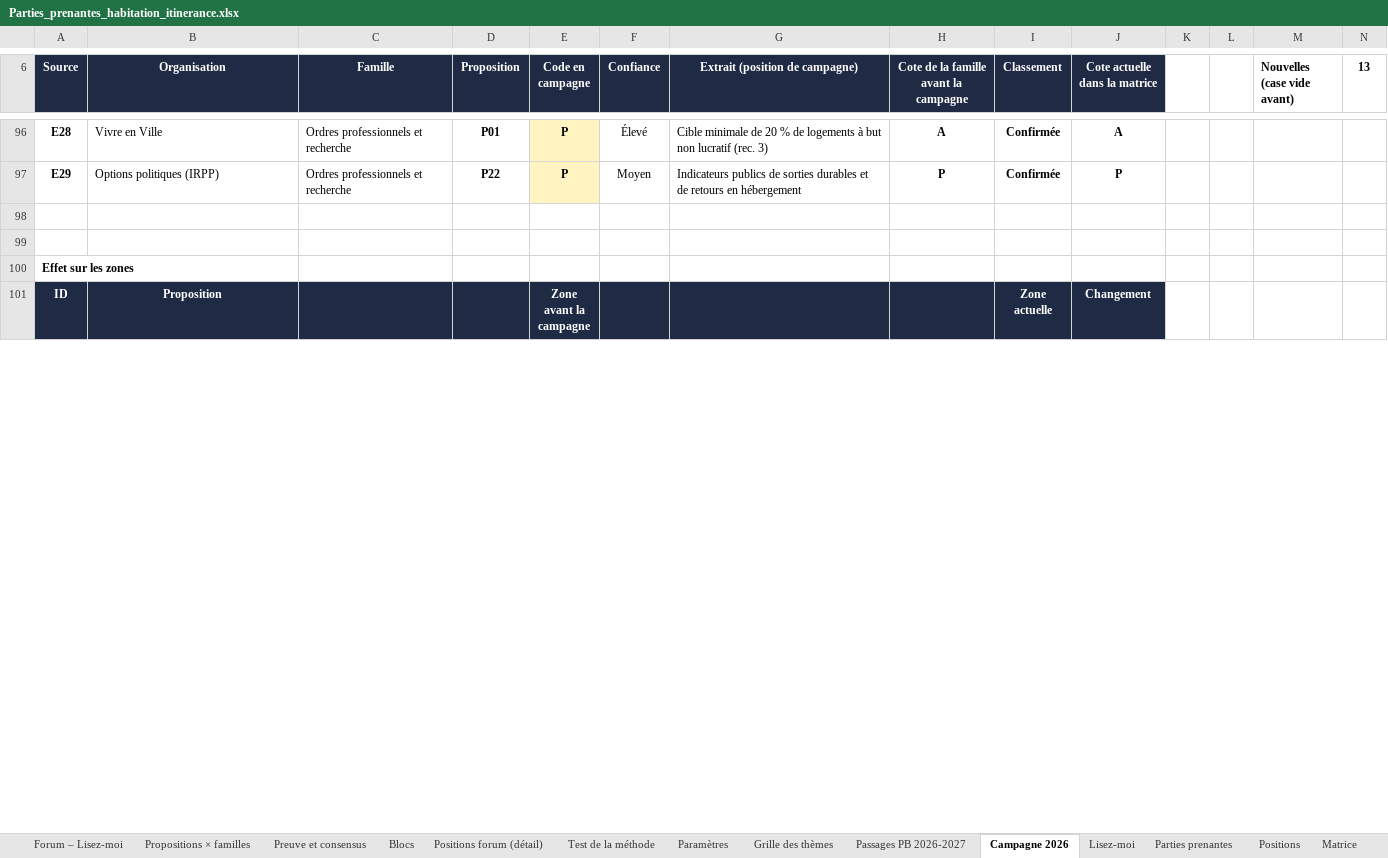
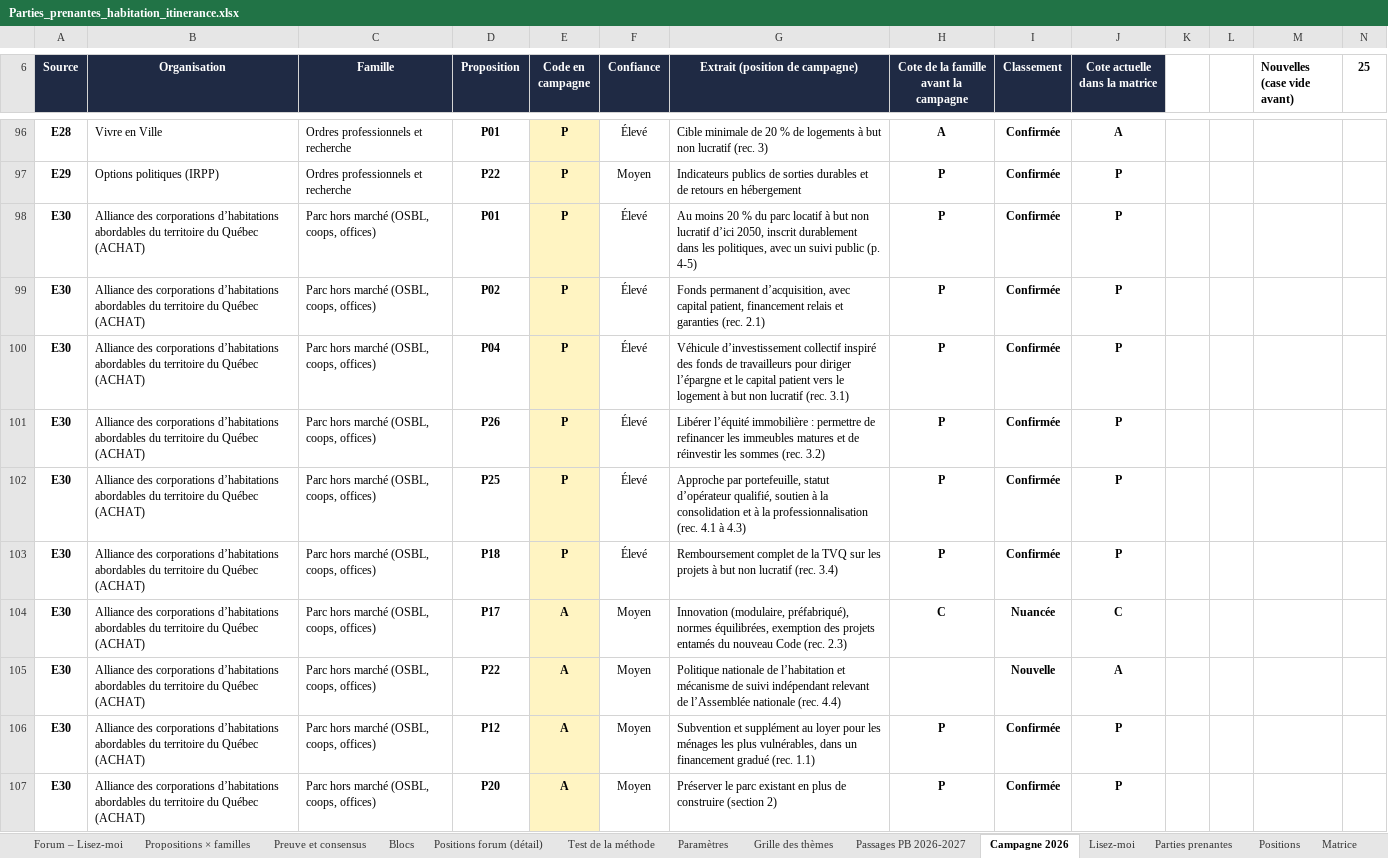
Before and after one commit to Syl77qc/habitation_itinerance, an Excel workbook: Parties_prenantes_habitation_itinerance.xlsx, sheet Campagne 2026, drawn as a sheet; only a part is shown, gaps mark what is left out; the shorter side is filled out with more unchanged rows; values as stored, in another font and other column widths than the file's, no borders; charts and pictures and conditional formats not drawn; the diff covers the shown part only; the diff names each change by its address in the sheet, - before the commit and + after, or states it on an @@ line.

```diff
--- a/Parties_prenantes_habitation_itinerance.xlsx (sheet Campagne 2026)
+++ b/Parties_prenantes_habitation_itinerance.xlsx (sheet Campagne 2026)
-N6: 13
+N6: 25
+row 98: E30 | Alliance des corporations d’habitations abordables du territoire du Québec (ACHAT) | Parc hors marché (OSBL, coops, offices) | P01 | P | Élevé | Au moins 20 % du parc locatif à but non lucratif d’ici 2050, inscrit durablement dans les politiques, avec un suivi public (p. 4-5) | P | Confirmée | P
+row 99: E30 | Alliance des corporations d’habitations abordables du territoire du Québec (ACHAT) | Parc hors marché (OSBL, coops, offices) | P02 | P | Élevé | Fonds permanent d’acquisition, avec capital patient, financement relais et garanties (rec. 2.1) | P | Confirmée | P
+row 100: E30 | Alliance des corporations d’habitations abordables du territoire du Québec (ACHAT) | Parc hors marché (OSBL, coops, offices) | P04 | P | Élevé | Véhicule d’investissement collectif inspiré des fonds de travailleurs pour diriger l’épargne et le capital patient vers le logement à but non lucratif (rec. 3.1) | P | Confirmée | P
+row 101: E30 | Alliance des corporations d’habitations abordables du territoire du Québec (ACHAT) | Parc hors marché (OSBL, coops, offices) | P26 | P | Élevé | Libérer l’équité immobilière : permettre de refinancer les immeubles matures et de réinvestir les sommes (rec. 3.2) | P | Confirmée | P
+row 102: E30 | Alliance des corporations d’habitations abordables du territoire du Québec (ACHAT) | Parc hors marché (OSBL, coops, offices) | P25 | P | Élevé | Approche par portefeuille, statut d’opérateur qualifié, soutien à la consolidation et à la professionnalisation (rec. 4.1 à 4.3) | P | Confirmée | P
+row 103: E30 | Alliance des corporations d’habitations abordables du territoire du Québec (ACHAT) | Parc hors marché (OSBL, coops, offices) | P18 | P | Élevé | Remboursement complet de la TVQ sur les projets à but non lucratif (rec. 3.4) | P | Confirmée | P
+row 104: E30 | Alliance des corporations d’habitations abordables du territoire du Québec (ACHAT) | Parc hors marché (OSBL, coops, offices) | P17 | A | Moyen | Innovation (modulaire, préfabriqué), normes équilibrées, exemption des projets entamés du nouveau Code (rec. 2.3) | C | Nuancée | C
+row 105: E30 | Alliance des corporations d’habitations abordables du territoire du Québec (ACHAT) | Parc hors marché (OSBL, coops, offices) | P22 | A | Moyen | Politique nationale de l’habitation et mécanisme de suivi indépendant relevant de l’Assemblée nationale (rec. 4.4) |  | Nouvelle | A
+row 106: E30 | Alliance des corporations d’habitations abordables du territoire du Québec (ACHAT) | Parc hors marché (OSBL, coops, offices) | P12 | A | Moyen | Subvention et supplément au loyer pour les ménages les plus vulnérables, dans un financement gradué (rec. 1.1) | P | Confirmée | P
+row 107: E30 | Alliance des corporations d’habitations abordables du territoire du Québec (ACHAT) | Parc hors marché (OSBL, coops, offices) | P20 | A | Moyen | Préserver le parc existant en plus de construire (section 2) | P | Confirmée | P
```
Also changed, not shown: 33 added rows and 8 edited cells elsewhere in this sheet, sheet Positions forum (détail), sheet Blocs, sheet Propositions × familles, sheet Preuve et consensus, sheet Test de la méthode, sheet Forum – Lisez-moi, formulas that keep their value, 1 other file.
